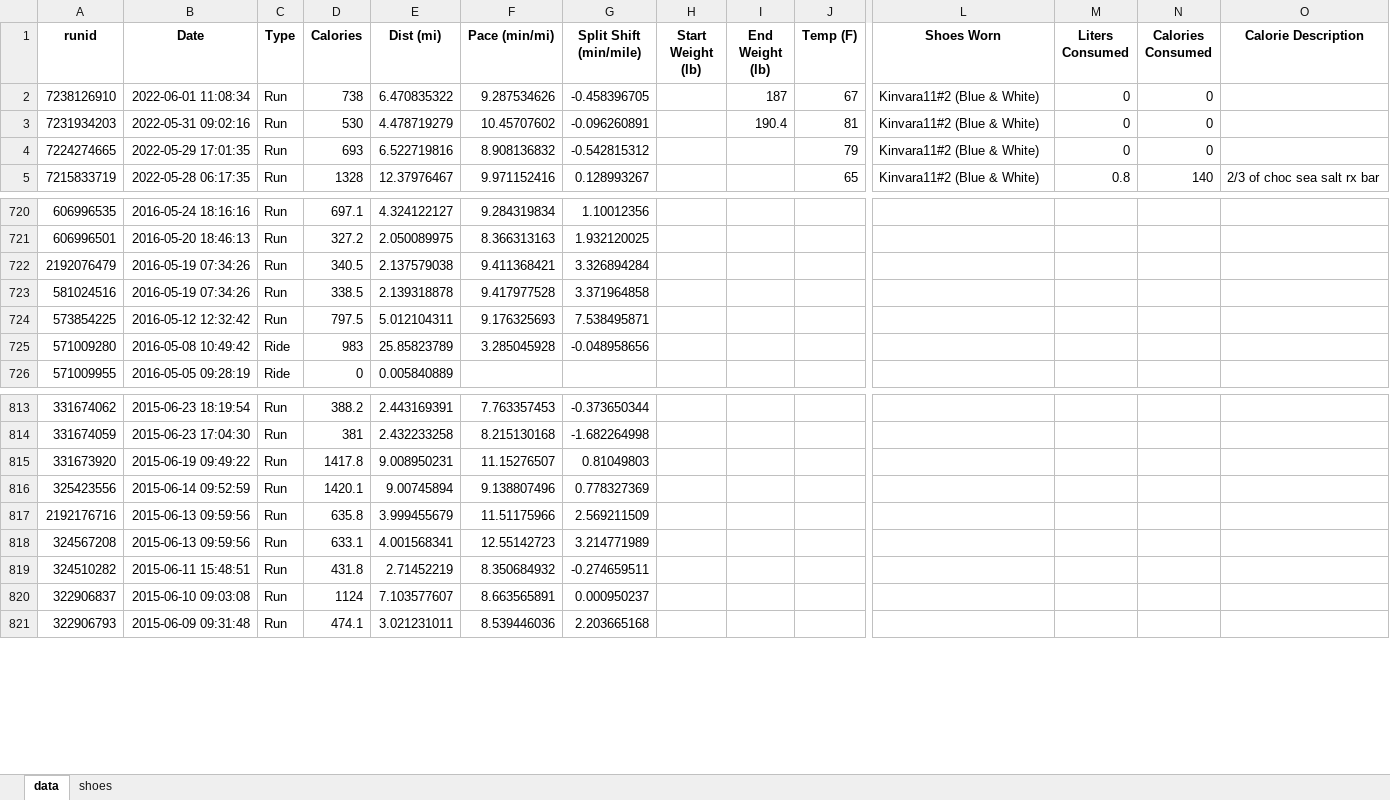
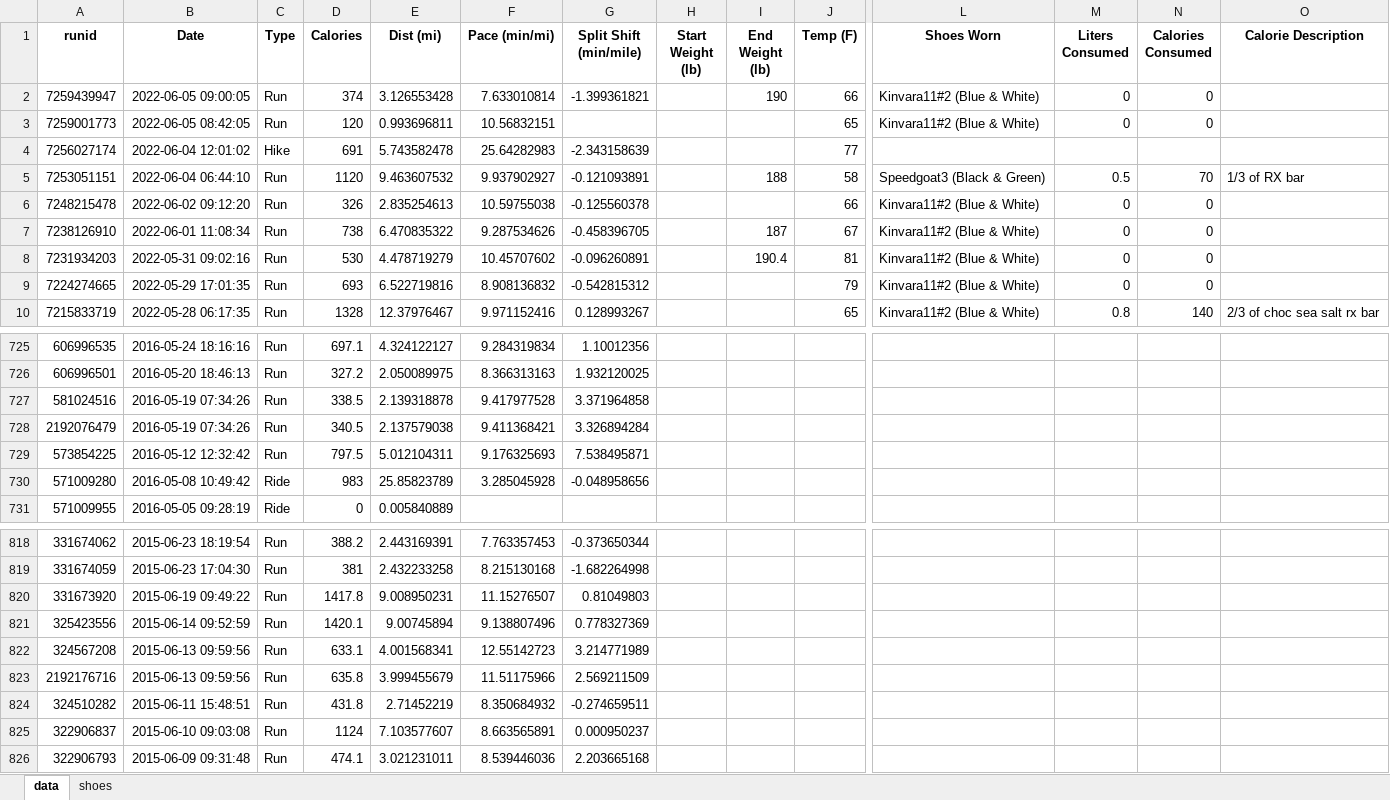
Before and after one commit to capecchi/capecchi.github.io, an Excel workbook: posts/RaceTraining/training_data.xlsx, sheet data, drawn as a sheet; only a part is shown, gaps mark what is left out; values as stored, in another font and other column widths than the file's, no borders; rows hold the shown columns only; the diff names each change by its address in the sheet, - before the commit and + after, or states it on an @@ line.

```diff
--- a/posts/RaceTraining/training_data.xlsx (sheet data)
+++ b/posts/RaceTraining/training_data.xlsx (sheet data)
+row 2: 7259439947 | 2022-06-05 09:00:05 | Run | 374 | 3.126553428 | 7.633010814 | -1.399361821 |  | 190 | 66 | Kinvara11#2 (Blue & White) | 0 | 0
+row 3: 7259001773 | 2022-06-05 08:42:05 | Run | 120 | 0.993696811 | 10.56832151 |  |  |  | 65 | Kinvara11#2 (Blue & White) | 0 | 0
+row 4: 7256027174 | 2022-06-04 12:01:02 | Hike | 691 | 5.743582478 | 25.64282983 | -2.343158639 |  |  | 77
+row 5: 7253051151 | 2022-06-04 06:44:10 | Run | 1120 | 9.463607532 | 9.937902927 | -0.121093891 |  | 188 | 58 | Speedgoat3 (Black & Green) | 0.5 | 70 | 1/3 of RX bar
+row 6: 7248215478 | 2022-06-02 09:12:20 | Run | 326 | 2.835254613 | 10.59755038 | -0.125560378 |  |  | 66 | Kinvara11#2 (Blue & White) | 0 | 0
@@ row 723 moved to row 727: 581024516 @@
@@ row 818 moved to row 822: 324567208 @@
```
Also changed, not shown: sheet shoes, 4 other files.
